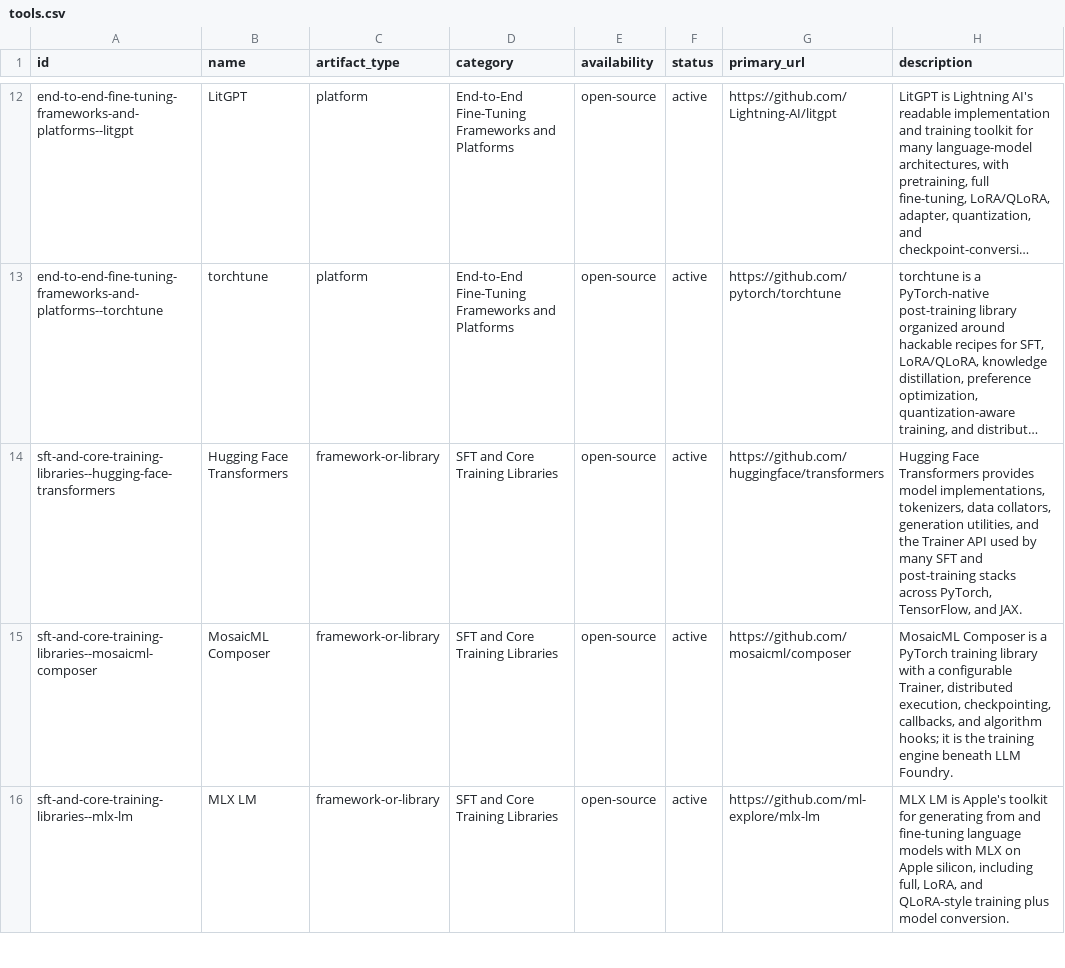
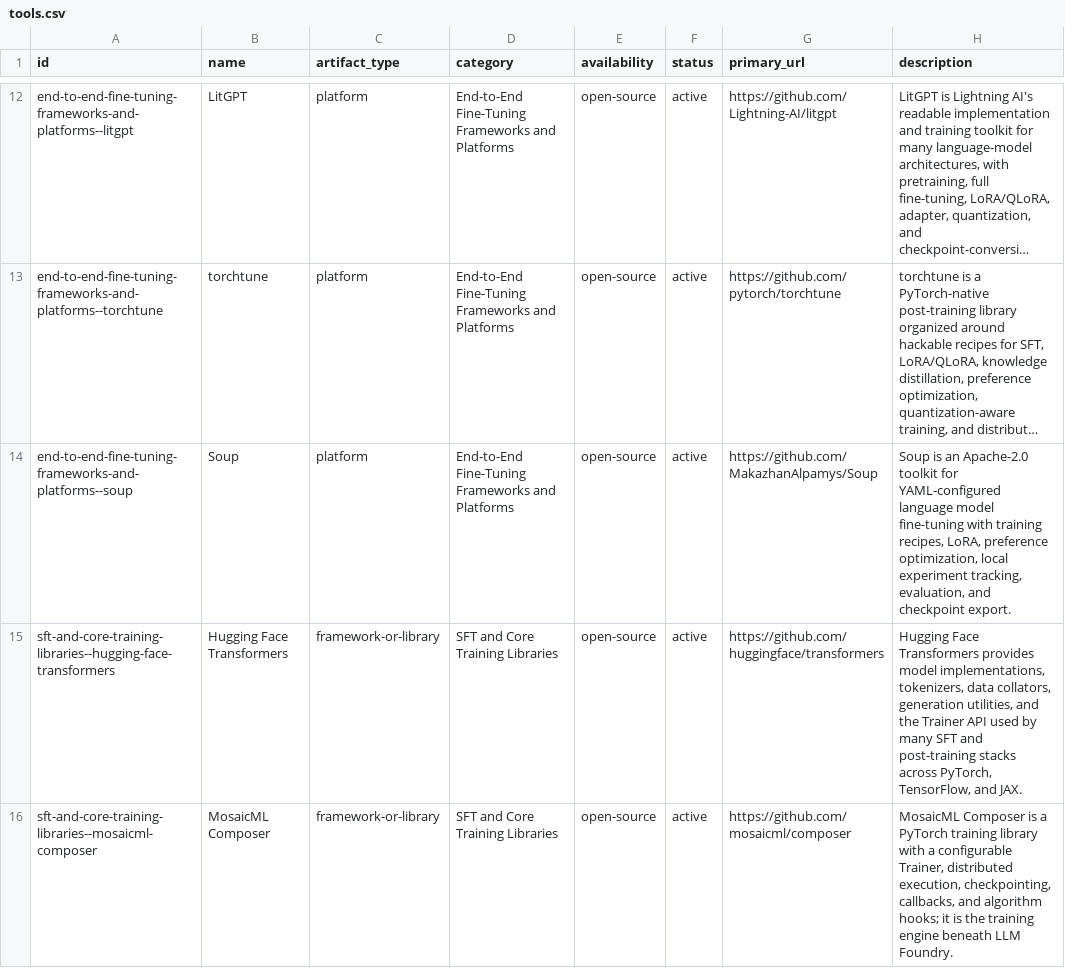
Before and after one commit to aglio-lab/llm-fine-tuning-tools, a CSV file: data/tools.csv, drawn as a sheet; only a part is shown, gaps mark what is left out; the shorter side is filled out with more unchanged rows; long unchanged cells end in …; the diff names each change by its address in the sheet, - before the commit and + after, or states it on an @@ line.

Commit message:
Add Soup to the fine-tuning toolkit catalog

```diff
--- a/data/tools.csv
+++ b/data/tools.csv
+row 14: end-to-end-fine-tuning-frameworks-and-platforms--soup | Soup | platform | End-to-End Fine-Tuning Frameworks and Platforms | open-source | active | https://github.com/MakazhanAlpamys/Soup | Soup is an Apache-2.0 toolkit for YAML-configured language model fine-tuning with training recipes, LoRA, preference optimization, local experiment tracking, evaluation, and checkpoint export.
```
Also changed, not shown: 2 other files.
